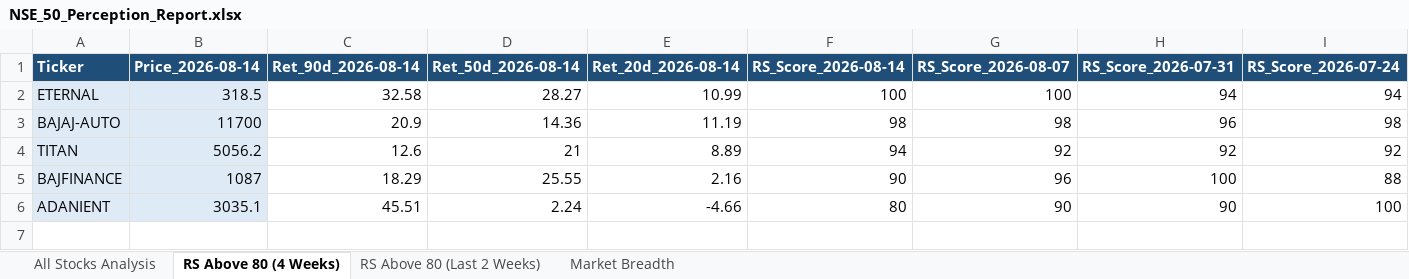
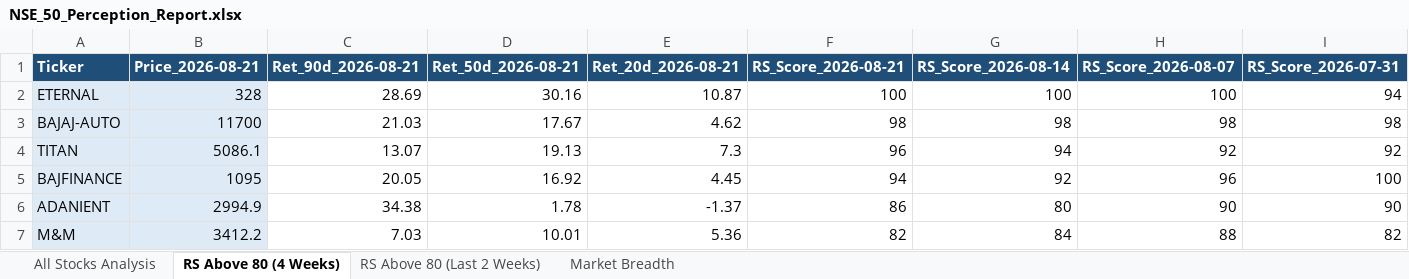
Before and after one commit to nikunj2021/RS3M, an Excel workbook: Report/RSReport/NSE_50_Perception_Report.xlsx, sheet RS Above 80 (4 Weeks), drawn as a sheet; values as stored, in another font and other column widths than the file's, no borders; conditional formats not drawn; removed rows and columns are numbered as before the commit, all else as after; the diff names each change by its address in the sheet, - before the commit and + after, or states it on an @@ line.

```diff
--- a/Report/RSReport/NSE_50_Perception_Report.xlsx (sheet RS Above 80 (4 Weeks))
+++ b/Report/RSReport/NSE_50_Perception_Report.xlsx (sheet RS Above 80 (4 Weeks))
+column F (RS_Score_2026-08-21), rows 2-6: 100 | 98 | 96 | 94 | 86
-column I (RS_Score_2026-07-24), rows 2-6: 94 | 98 | 92 | 88 | 100
-B1: Price_2026-08-14
+B1: Price_2026-08-21
-C1: Ret_90d_2026-08-14
+C1: Ret_90d_2026-08-21
-D1: Ret_50d_2026-08-14
+D1: Ret_50d_2026-08-21
-E1: Ret_20d_2026-08-14
+E1: Ret_20d_2026-08-21
-B2 (Price_2026-08-21): 318.5
+B2 (Price_2026-08-21): 328
-C2 (Ret_90d_2026-08-21): 32.58
+C2 (Ret_90d_2026-08-21): 28.69
-D2 (Ret_50d_2026-08-21): 28.27
+D2 (Ret_50d_2026-08-21): 30.16
-E2 (Ret_20d_2026-08-21): 10.99
+E2 (Ret_20d_2026-08-21): 10.87
-C3 (Ret_90d_2026-08-21): 20.9
+C3 (Ret_90d_2026-08-21): 21.03
-D3 (Ret_50d_2026-08-21): 14.36
+D3 (Ret_50d_2026-08-21): 17.67
-E3 (Ret_20d_2026-08-21): 11.19
+E3 (Ret_20d_2026-08-21): 4.62
-I3 (RS_Score_2026-07-31): 96
+I3 (RS_Score_2026-07-31): 98
-B4 (Price_2026-08-21): 5056.2
+B4 (Price_2026-08-21): 5086.1
-C4 (Ret_90d_2026-08-21): 12.6
+C4 (Ret_90d_2026-08-21): 13.07
-D4 (Ret_50d_2026-08-21): 21
+D4 (Ret_50d_2026-08-21): 19.13
-E4 (Ret_20d_2026-08-21): 8.89
+E4 (Ret_20d_2026-08-21): 7.3
-B5 (Price_2026-08-21): 1087
+B5 (Price_2026-08-21): 1095
-C5 (Ret_90d_2026-08-21): 18.29
+C5 (Ret_90d_2026-08-21): 20.05
-D5 (Ret_50d_2026-08-21): 25.55
+D5 (Ret_50d_2026-08-21): 16.92
-E5 (Ret_20d_2026-08-21): 2.16
+E5 (Ret_20d_2026-08-21): 4.45
-G5 (RS_Score_2026-08-14): 90
+G5 (RS_Score_2026-08-14): 92
-B6 (Price_2026-08-21): 3035.1
+B6 (Price_2026-08-21): 2994.9
-C6 (Ret_90d_2026-08-21): 45.51
+C6 (Ret_90d_2026-08-21): 34.38
-D6 (Ret_50d_2026-08-21): 2.24
+D6 (Ret_50d_2026-08-21): 1.78
-E6 (Ret_20d_2026-08-21): -4.66
+E6 (Ret_20d_2026-08-21): -1.37
+row 7: M&M | 3412.2 | 7.03 | 10.01 | 5.36 | 82 | 84 | 88 | 82
```
Also changed, not shown: sheet All Stocks Analysis, sheet RS Above 80 (Last 2 Weeks), sheet Market Breadth, Report/RSReport/NSE_250_Perception_Report.xlsx, Report/RSReport/NSE_500_Perception_Report.xlsx.
